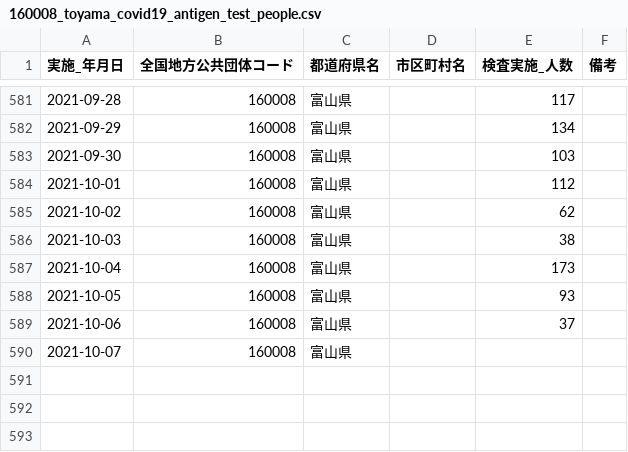
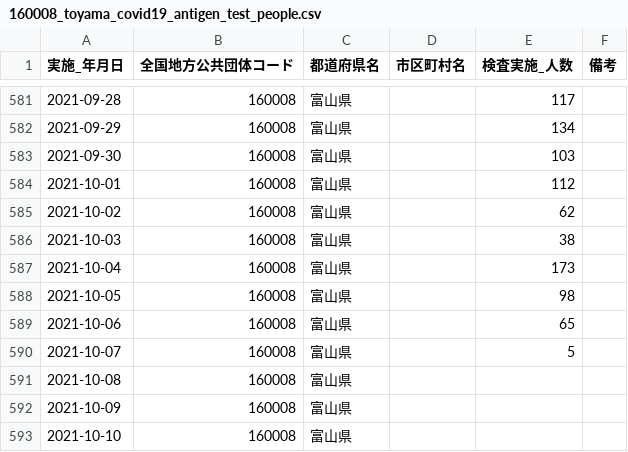
Before and after one commit to terachan0117/covid19-toyama-opendata, a CSV file: data/160008_toyama_covid19_antigen_test_people.csv, drawn as a sheet; only a part is shown, gaps mark what is left out.

```diff
--- a/data/160008_toyama_covid19_antigen_test_people.csv
+++ b/data/160008_toyama_covid19_antigen_test_people.csv
@@ -587,4 +587,7 @@
 2021-10-04,160008,富山県,,173,
-2021-10-05,160008,富山県,,93,
-2021-10-06,160008,富山県,,37,
-2021-10-07,160008,富山県,,,
+2021-10-05,160008,富山県,,98,
+2021-10-06,160008,富山県,,65,
+2021-10-07,160008,富山県,,5,
+2021-10-08,160008,富山県,,,
+2021-10-09,160008,富山県,,,
+2021-10-10,160008,富山県,,,
```
Also changed, not shown: data/160008_toyama_covid19_confirm_negative.csv, data/160008_toyama_covid19_confirm_patients.csv, 7 other files.
